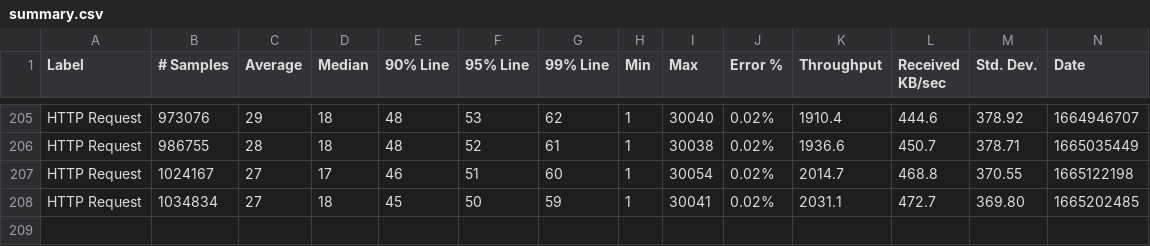
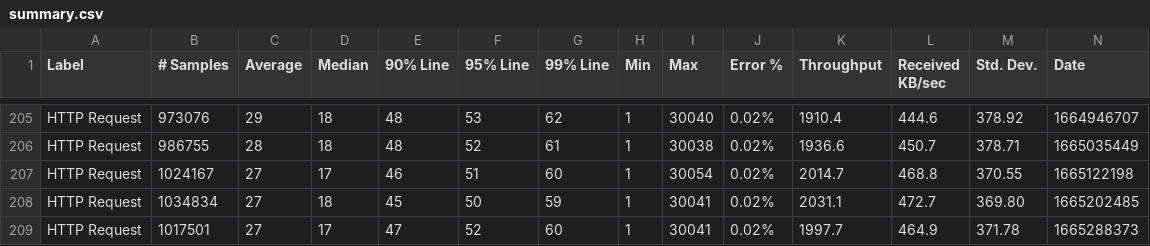
Before and after one commit to ballerina-platform/module-ballerinax-mssql, a CSV file: load-tests/query_operation/results/summary.csv, drawn as a sheet; only a part is shown, gaps mark what is left out; rows hold the shown columns only; the diff names each change by its address in the sheet, - before the commit and + after, or states it on an @@ line.

Commit message:
Update query_operation test results on Sun Oct  9 04:21:00 UTC 2022

```diff
--- a/load-tests/query_operation/results/summary.csv
+++ b/load-tests/query_operation/results/summary.csv
+row 209: HTTP Request | 1017501 | 27 | 17 | 47 | 52 | 60 | 1 | 30041 | 0.02% | 1997.7 | 464.9 | 371.78 | 1665288373
```
